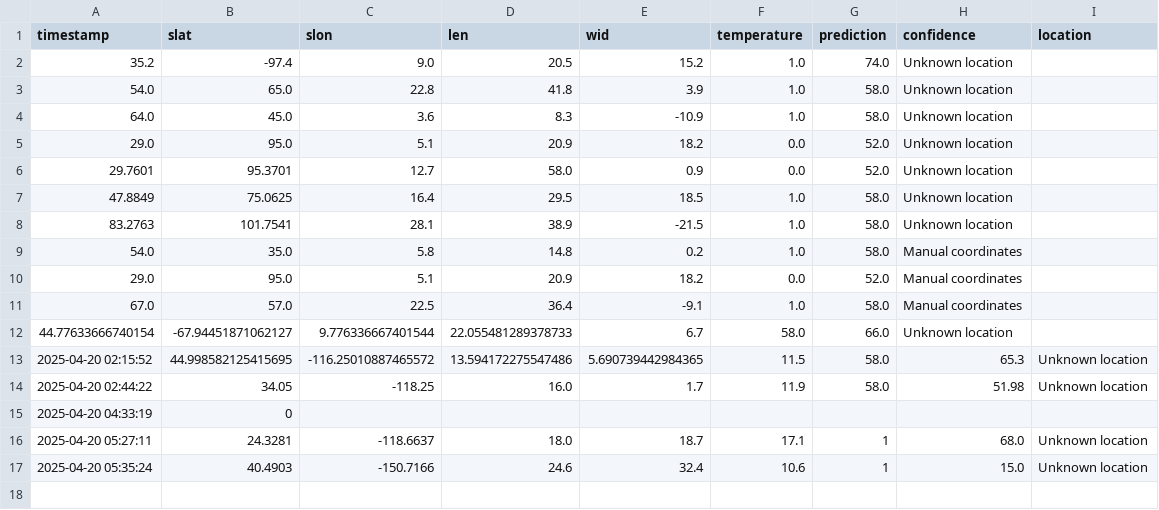
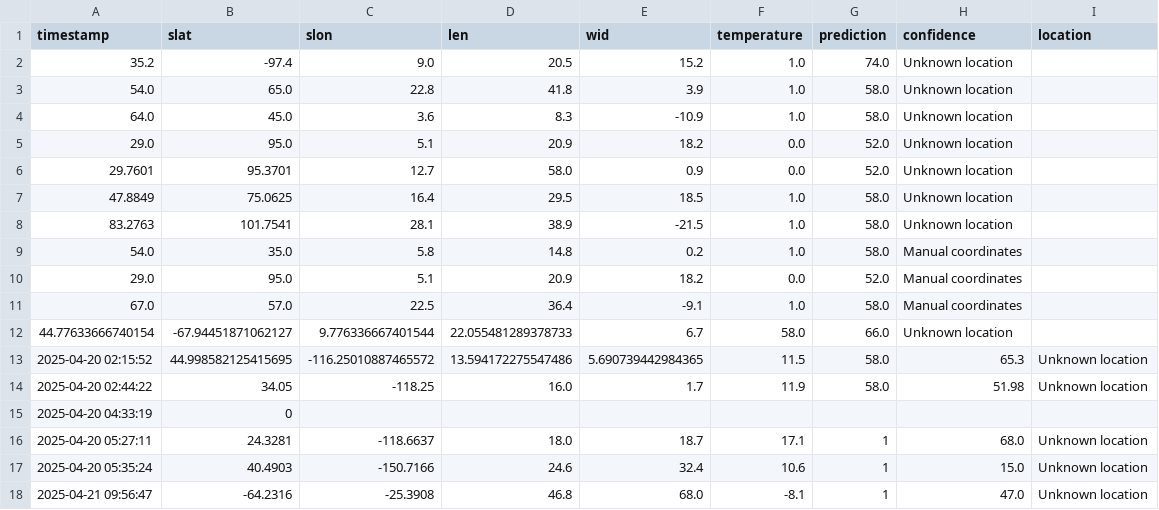
Before and after one commit to HozaifAwan/aerocastai, a CSV file: daily_log.csv, drawn as a sheet.

Commit message:
Update log 2025-04-21 09:56:47

```diff
--- a/daily_log.csv
+++ b/daily_log.csv
@@ -17 +17,2 @@ timestamp,slat,slon,len,wid,temperature,prediction,confidence,location
 2025-04-20 05:35:24,40.4903,-150.7166,24.6,32.4,10.6,1,15.0,Unknown location
+2025-04-21 09:56:47,-64.2316,-25.3908,46.8,68.0,-8.1,1,47.0,Unknown location
```
